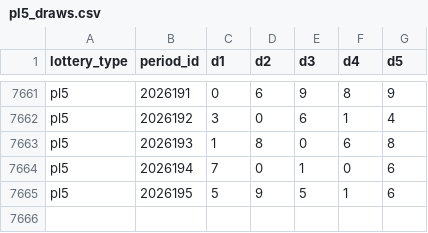
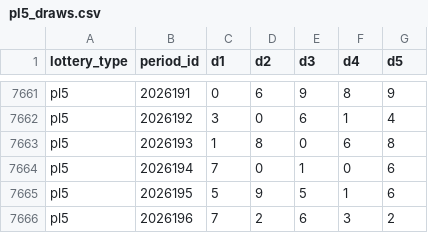
Before and after one commit to hegingas/lottory, a CSV file: data/processed/pl5_draws.csv, drawn as a sheet; only a part is shown, gaps mark what is left out; the diff names each change by its address in the sheet, - before the commit and + after, or states it on an @@ line.

```diff
--- a/data/processed/pl5_draws.csv
+++ b/data/processed/pl5_draws.csv
+row 7666: pl5 | 2026196 | 7 | 2 | 6 | 3 | 2
```
Also changed, not shown: data/processed/dlt_draws.csv, data/processed/kl8_draws.csv, 17 other files.
